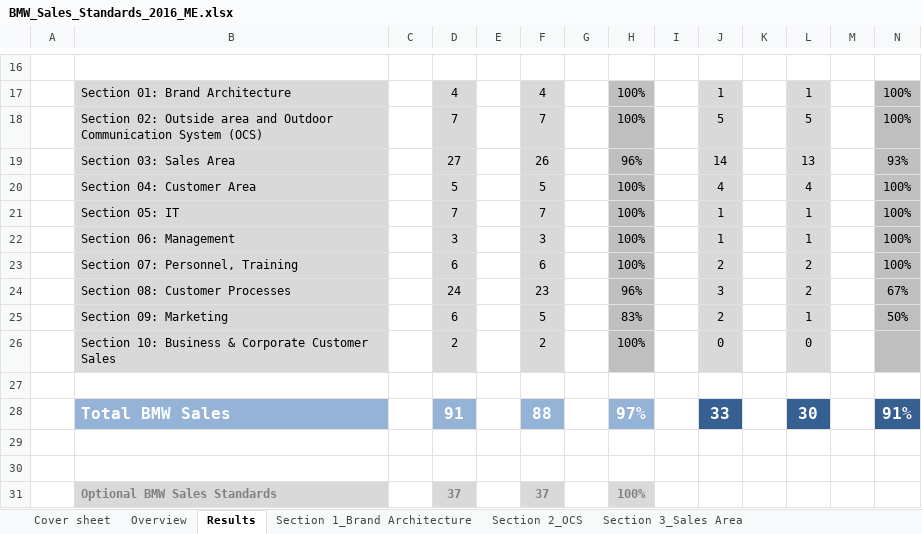
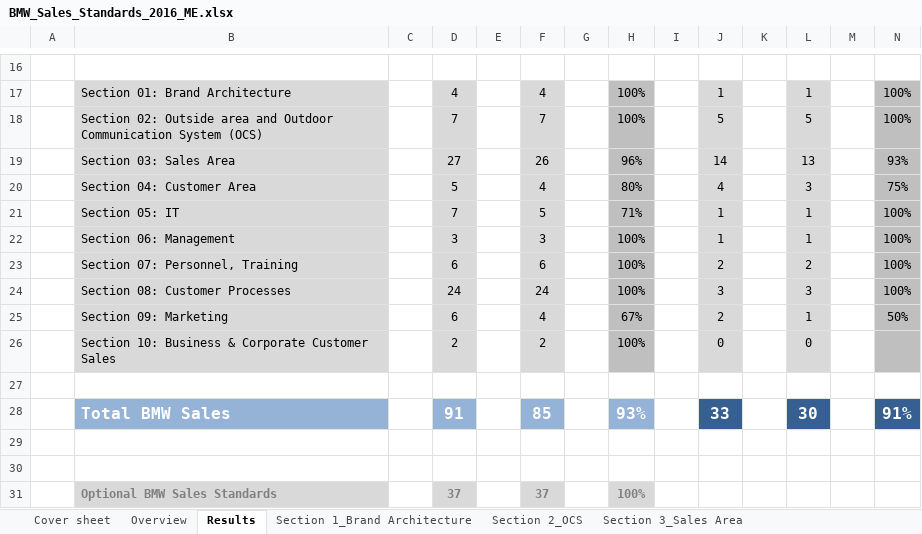
Before and after one commit to kmiloarguello/audit, an Excel workbook: xlsx/BMW_Sales_Standards_2016_ME.xlsx, sheet Results, drawn as a sheet; only a part is shown, gaps mark what is left out; values as stored, in another font and other column widths than the file's, no borders; charts and pictures not drawn; removed rows and columns are numbered as before the commit, all else as after; the diff names each change by its address in the sheet, - before the commit and + after, or states it on an @@ line.

Commit message:
calling data for all array  with N values

```diff
--- a/xlsx/BMW_Sales_Standards_2016_ME.xlsx (sheet Results)
+++ b/xlsx/BMW_Sales_Standards_2016_ME.xlsx (sheet Results)
-row 20:  | Section 04: Customer Area |  | 5 |  | 5 |  | 100% |  | 4 |  | 4 |  | 100%
+row 20:  | Section 04: Customer Area |  | 5 |  | 4 |  | 80% |  | 4 |  | 3 |  | 75%
-F21: 7
+F21: 5
-H21: 100%
+H21: 71%
-row 24:  | Section 08: Customer Processes |  | 24 |  | 23 |  | 96% |  | 3 |  | 2 |  | 67%
+row 24:  | Section 08: Customer Processes |  | 24 |  | 24 |  | 100% |  | 3 |  | 3 |  | 100%
-F25: 5
+F25: 4
-H25: 83%
+H25: 67%
-F28: 88
+F28: 85
-H28: 97%
+H28: 93%
```
Also changed, not shown: sheet Section 5_IT, sheet Section 9_Marketing, sheet Section 8_Customer Processes, sheet Section 4_Customer Area, other sheet tabs, 1 other file.
